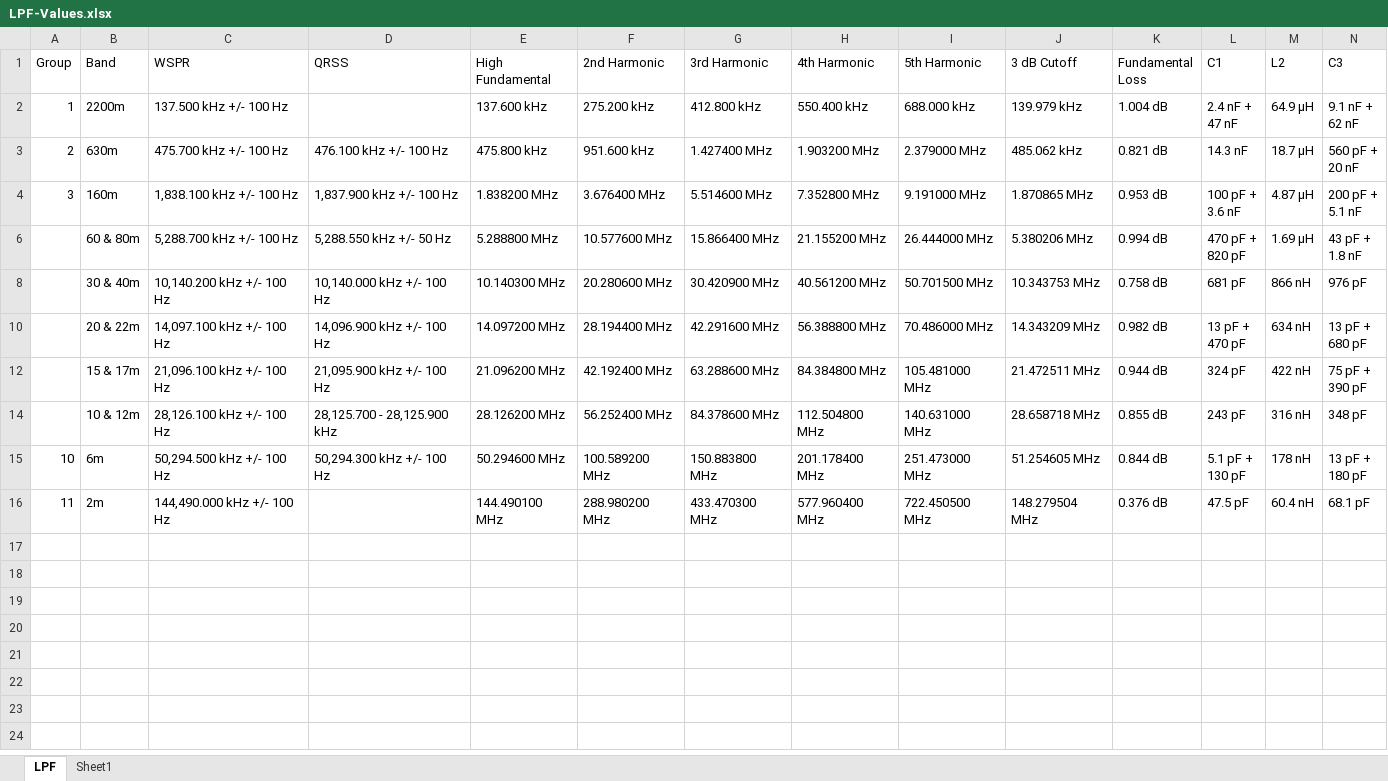
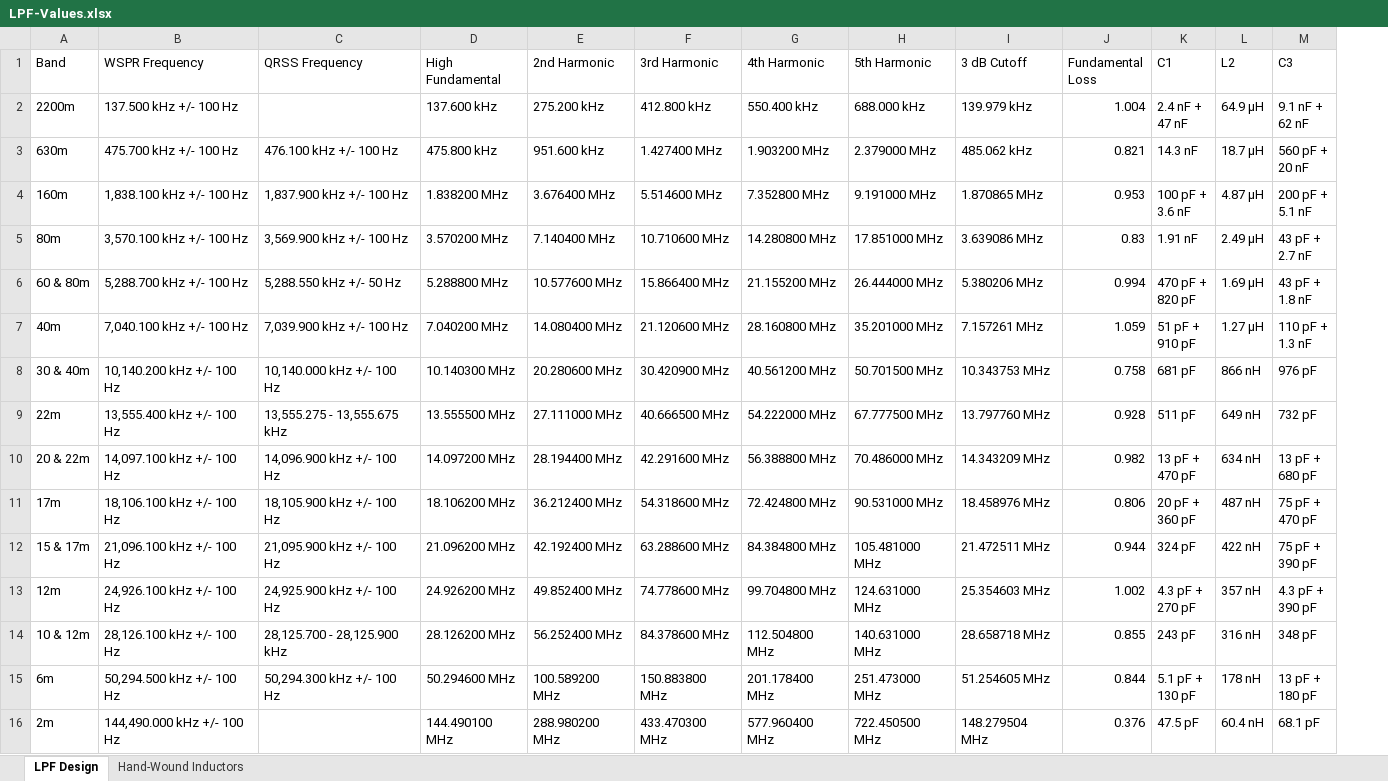
Before and after one commit to WsprryPi/WsprryPi-PCB-Designs, an Excel workbook: WsprryPi LPF/LPF-Values.xlsx, sheet LPF Design, drawn as a sheet; only a part is shown; values as stored, in another font and other column widths than the file's, no cell formats; table styles not drawn; removed rows and columns are numbered as before the commit, all else as after; rows hold the shown columns only; ↵ is a line break in a cell; the diff names each change by its address in the sheet, - before the commit and + after, or states it on an @@ line.

```diff
--- a/WsprryPi LPF/LPF-Values.xlsx (sheet LPF Design)
+++ b/WsprryPi LPF/LPF-Values.xlsx (sheet LPF Design)
-sheet tab: LPF
+sheet tab: LPF Design
-sheet tab: Sheet1
+sheet tab: Hand-Wound Inductors
-column A (Group), rows 2-16: 1 | 2 | 3 |  |  |  |  |  | 10 | 11
-B1: WSPR
+B1: WSPR Frequency
-C1: QRSS
+C1: QRSS Frequency
-J2 (Fundamental Loss): 1.004 dB
+J2 (Fundamental Loss): 1.004
-J3 (Fundamental Loss): 0.821 dB
+J3 (Fundamental Loss): 0.821
-J4 (Fundamental Loss): 0.953 dB
+J4 (Fundamental Loss): 0.953
+row 5: 80m | 3,570.100 kHz +/- 100 Hz | 3,569.900 kHz +/- 100 Hz | 3.570200 MHz | 7.140400 MHz | 10.710600 MHz | 14.280800 MHz | 17.851000 MHz | 3.639086 MHz | 0.83 | 1.91 nF | 2.49 µH | 43 pF + ↵ 2.7 nF
-J6 (Fundamental Loss): 0.994 dB
+J6 (Fundamental Loss): 0.994
+row 7: 40m | 7,040.100 kHz +/- 100 Hz | 7,039.900 kHz +/- 100 Hz | 7.040200 MHz | 14.080400 MHz | 21.120600 MHz | 28.160800 MHz | 35.201000 MHz | 7.157261 MHz | 1.059 | 51 pF + ↵ 910 pF | 1.27 µH | 110 pF + ↵ 1.3 nF
-J8 (Fundamental Loss): 0.758 dB
+J8 (Fundamental Loss): 0.758
+row 9: 22m | 13,555.400 kHz +/- 100 Hz | 13,555.275 - 13,555.675 kHz | 13.555500 MHz | 27.111000 MHz | 40.666500 MHz | 54.222000 MHz | 67.777500 MHz | 13.797760 MHz | 0.928 | 511 pF | 649 nH | 732 pF
-J10 (Fundamental Loss): 0.982 dB
+J10 (Fundamental Loss): 0.982
+row 11: 17m | 18,106.100 kHz +/- 100 Hz | 18,105.900 kHz +/- 100 Hz | 18.106200 MHz | 36.212400 MHz | 54.318600 MHz | 72.424800 MHz | 90.531000 MHz | 18.458976 MHz | 0.806 | 20 pF + ↵ 360 pF | 487 nH | 75 pF + ↵ 470 pF
-J12 (Fundamental Loss): 0.944 dB
+J12 (Fundamental Loss): 0.944
+row 13: 12m | 24,926.100 kHz +/- 100 Hz | 24,925.900 kHz +/- 100 Hz | 24.926200 MHz | 49.852400 MHz | 74.778600 MHz | 99.704800 MHz | 124.631000 MHz | 25.354603 MHz | 1.002 | 4.3 pF + ↵ 270 pF | 357 nH | 4.3 pF + ↵ 390 pF
-J14 (Fundamental Loss): 0.855 dB
+J14 (Fundamental Loss): 0.855
-J15 (Fundamental Loss): 0.844 dB
+J15 (Fundamental Loss): 0.844
-J16 (Fundamental Loss): 0.376 dB
+J16 (Fundamental Loss): 0.376
```
Also changed, not shown: cell formats, hidden cells, 1 other file.
